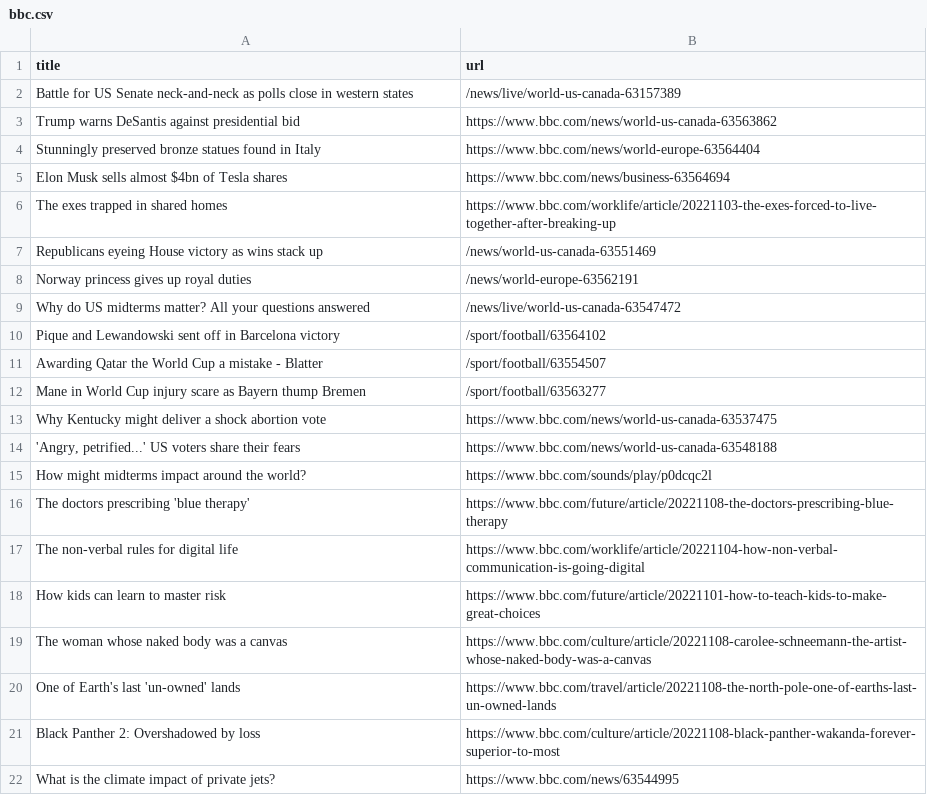
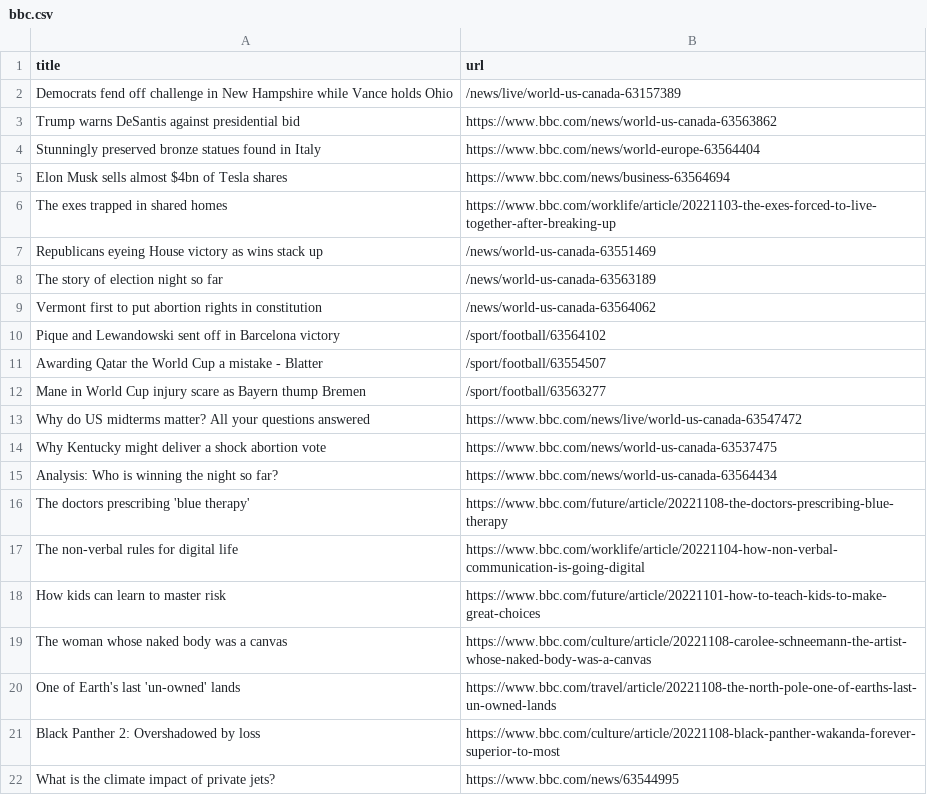
Before and after one commit to stanleydai/automatic-scraper, a CSV file: bbc.csv, drawn as a sheet; only a part is shown.

```diff
--- a/bbc.csv
+++ b/bbc.csv
@@ -1,3 +1,3 @@
 title,url
-Battle for US Senate neck-and-neck as polls close in western states,/news/live/world-us-canada-63157389
+Democrats fend off challenge in New Hampshire while Vance holds Ohio,/news/live/world-us-canada-63157389
 Trump warns DeSantis against presidential bid,https://www.bbc.com/news/world-us-canada-63563862
@@ -7,4 +7,4 @@ The exes trapped in shared homes,https://www.bbc.com/worklife/article/20221103-t
 Republicans eyeing House victory as wins stack up,/news/world-us-canada-63551469
-Norway princess gives up royal duties,/news/world-europe-63562191
-Why do US midterms matter? All your questions answered,/news/live/world-us-canada-63547472
+The story of election night so far,/news/world-us-canada-63563189
+Vermont first to put abortion rights in constitution,/news/world-us-canada-63564062
 Pique and Lewandowski sent off in Barcelona victory,/sport/football/63564102
@@ -12,5 +12,5 @@ Awarding Qatar the World Cup a mistake - Blatter,/sport/football/63554507
 Mane in World Cup injury scare as Bayern thump Bremen,/sport/football/63563277
+Why do US midterms matter? All your questions answered,https://www.bbc.com/news/live/world-us-canada-63547472
 Why Kentucky might deliver a shock abortion vote,https://www.bbc.com/news/world-us-canada-63537475
-"'Angry, petrified...' US voters share their fears",https://www.bbc.com/news/world-us-canada-63548188
-How might midterms impact around the world?,https://www.bbc.com/sounds/play/p0dcqc2l
+Analysis: Who is winning the night so far?,https://www.bbc.com/news/world-us-canada-63564434
 The doctors prescribing 'blue therapy',https://www.bbc.com/future/article/20221108-the-doctors-prescribing-blue-therapy
```
